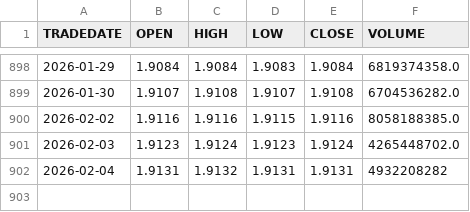
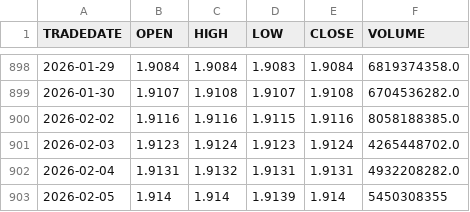
Before and after one commit to ostepann/moex-vim-daily-fetcher, a CSV file: data/LQDT.csv, drawn as a sheet; only a part is shown, gaps mark what is left out.

```diff
--- a/data/LQDT.csv
+++ b/data/LQDT.csv
@@ -901,2 +901,3 @@ TRADEDATE,OPEN,HIGH,LOW,CLOSE,VOLUME
 2026-02-03,1.9123,1.9124,1.9123,1.9124,4265448702.0
-2026-02-04,1.9131,1.9132,1.9131,1.9131,4932208282
+2026-02-04,1.9131,1.9132,1.9131,1.9131,4932208282.0
+2026-02-05,1.914,1.914,1.9139,1.914,5450308355
```
Also changed, not shown: data/EQMX.csv, data/GOLD.csv, 2 other files.
